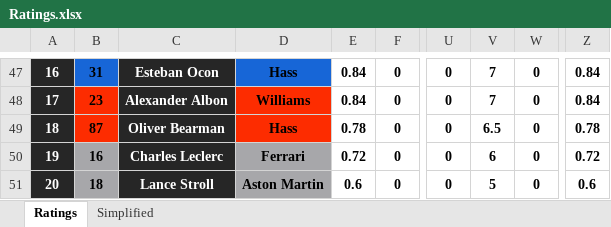
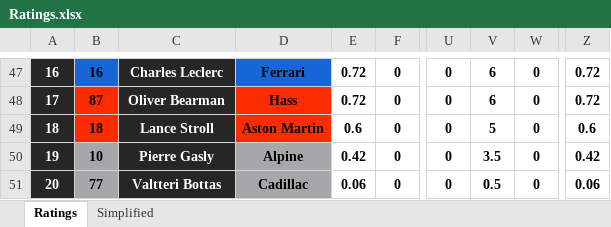
Before and after one commit to compErr/comperr.github.io, an Excel workbook: static/data/Ratings.xlsx, sheet Ratings, drawn as a sheet; only a part is shown, gaps mark what is left out; values as stored, in another font and other column widths than the file's, no borders; conditional formats not drawn; the diff covers the shown part only; the diff names each change by its address in the sheet, - before the commit and + after, or states it on an @@ line.

```diff
--- a/static/data/Ratings.xlsx (sheet Ratings)
+++ b/static/data/Ratings.xlsx (sheet Ratings)
-B47: 31
+B47: 16
-C47: Esteban Ocon
+C47: Charles Leclerc
-D47: Hass
+D47: Ferrari
-E47:E48: 0.84
+E47:E48: 0.72
-V47:V48: 7
+V47:V48: 6
-Z47:Z48: 0.84
+Z47:Z48: 0.72
-B48: 23
+B48: 87
-C48: Alexander Albon
+C48: Oliver Bearman
-D48: Williams
+D48: Hass
-B49: 87
+B49: 18
-C49: Oliver Bearman
+C49: Lance Stroll
-D49: Hass
+D49: Aston Martin
-E49: 0.78
+E49: 0.6
-V49: 6.5
+V49: 5
-Z49: 0.78
+Z49: 0.6
-B50: 16
+B50: 10
-C50: Charles Leclerc
+C50: Pierre Gasly
-D50: Ferrari
+D50: Alpine
-E50: 0.72
+E50: 0.42
-V50: 6
+V50: 3.5
-Z50: 0.72
+Z50: 0.42
-B51: 18
+B51: 77
-C51: Lance Stroll
+C51: Valtteri Bottas
-D51: Aston Martin
+D51: Cadillac
-E51: 0.6
+E51: 0.06
-V51: 5
+V51: 0.5
-Z51: 0.6
+Z51: 0.06
```
Also changed, not shown: 66 edited cells elsewhere in this sheet, sheet Simplified.
